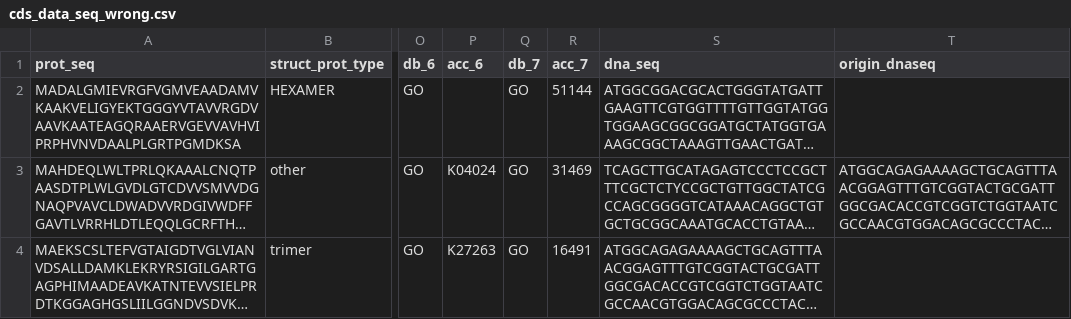
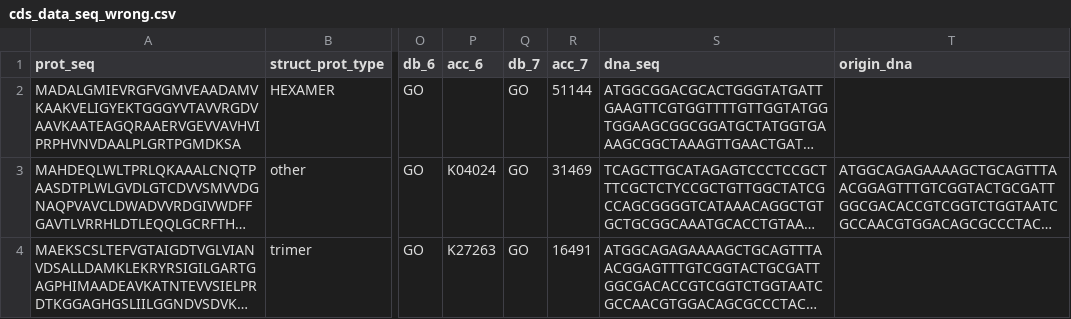
Before and after one commit to monserrj/BMC-database, a CSV file: data/raw/prot_info/cds/cds_data_seq_wrong.csv, drawn as a sheet; only a part is shown, gaps mark what is left out; long unchanged cells end in …; the diff names each change by its address in the sheet, - before the commit and + after, or states it on an @@ line.

```diff
--- a/data/raw/prot_info/cds/cds_data_seq_wrong.csv
+++ b/data/raw/prot_info/cds/cds_data_seq_wrong.csv
-T1: origin_dnaseq
+T1: origin_dna
```
Also changed, not shown: data/raw/prot_info/cds/cds_data_origin_cds.csv, data/raw/prot_info/cds/cds_data_origin_cds_new.csv, 8 other files.
